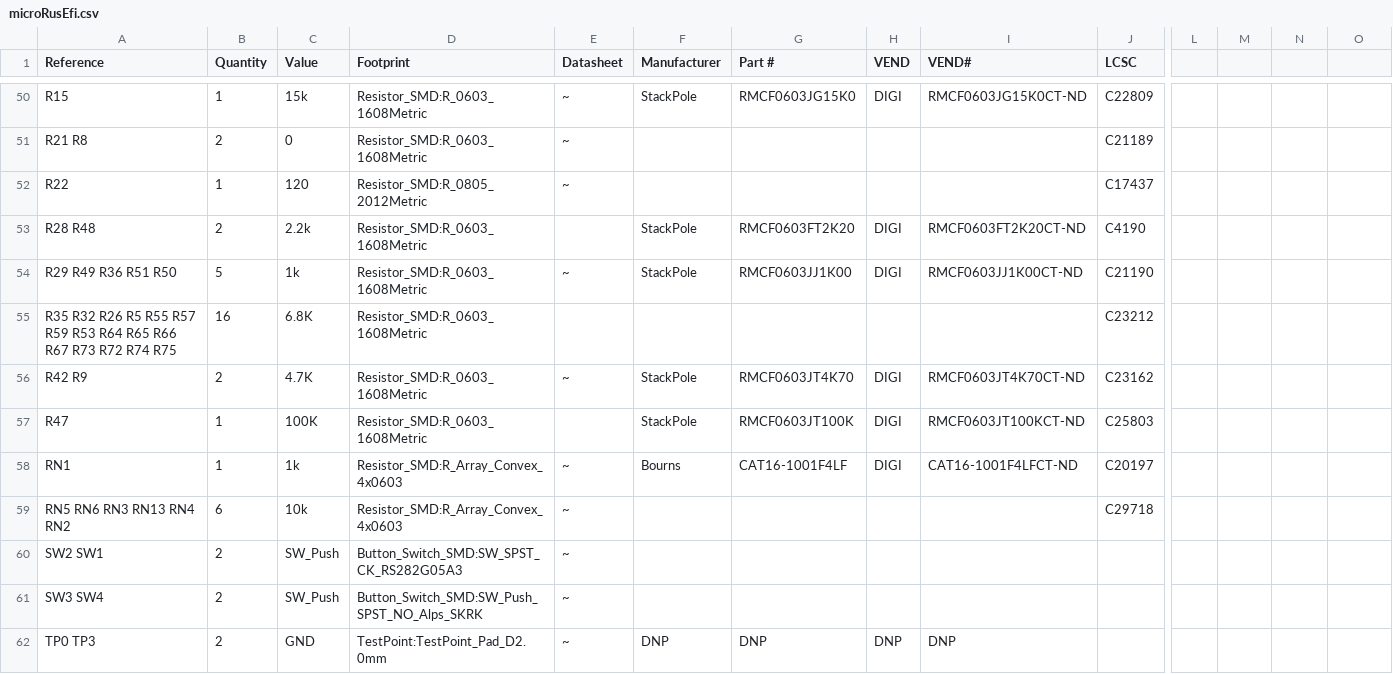
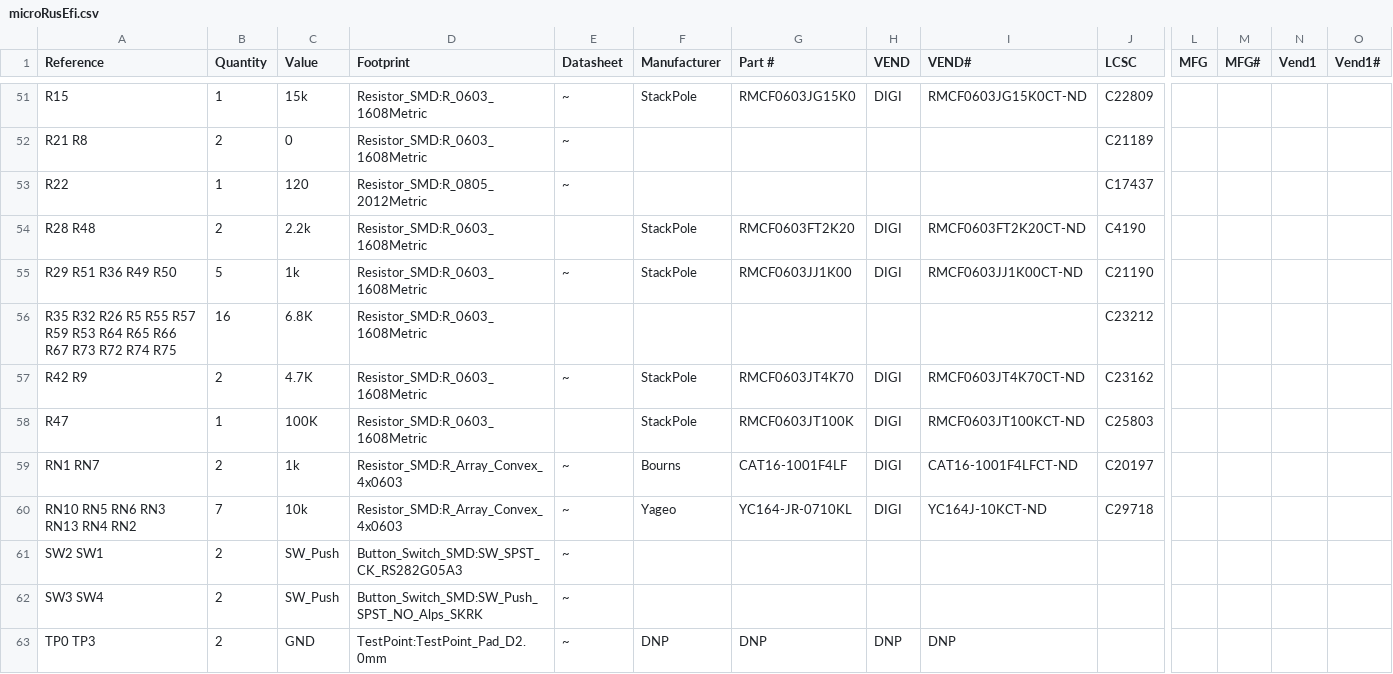
Before and after one commit to rusefi/hw_microRusEfi, a CSV file: microRusEfi.csv, drawn as a sheet; only a part is shown, gaps mark what is left out; removed rows and columns are numbered as before the commit, all else as after; rows hold the shown columns only; the diff covers the shown part only; the diff names each change by its address in the sheet, - before the commit and + after, or states it on an @@ line.

```diff
--- a/microRusEfi.csv
+++ b/microRusEfi.csv
-L1: (empty)
+L1: MFG
-M1: (empty)
+M1: MFG#
-N1: (empty)
+N1: Vend1
-O1: (empty)
+O1: Vend1#
-A55 (Reference): R29 R49 R36 R51 R50
+A55 (Reference): R29 R51 R36 R49 R50
-A59 (Reference): RN1
+A59 (Reference): RN1 RN7
-B59 (Quantity): 1
+B59 (Quantity): 2
-row 59: RN5 RN6 RN3 RN13 RN4 RN2 | 6 | 10k | Resistor_SMD:R_Array_Convex_4x0603 | ~ |  |  |  |  | C29718
+row 60: RN10 RN5 RN6 RN3 RN13 RN4 RN2 | 7 | 10k | Resistor_SMD:R_Array_Convex_4x0603 | ~ | Yageo | YC164-JR-0710KL | DIGI | YC164J-10KCT-ND | C29718
```
Also changed, not shown: 3 added rows, 1 removed row and 8 edited cells elsewhere in this file, microRusEfi_by-ref.csv.
